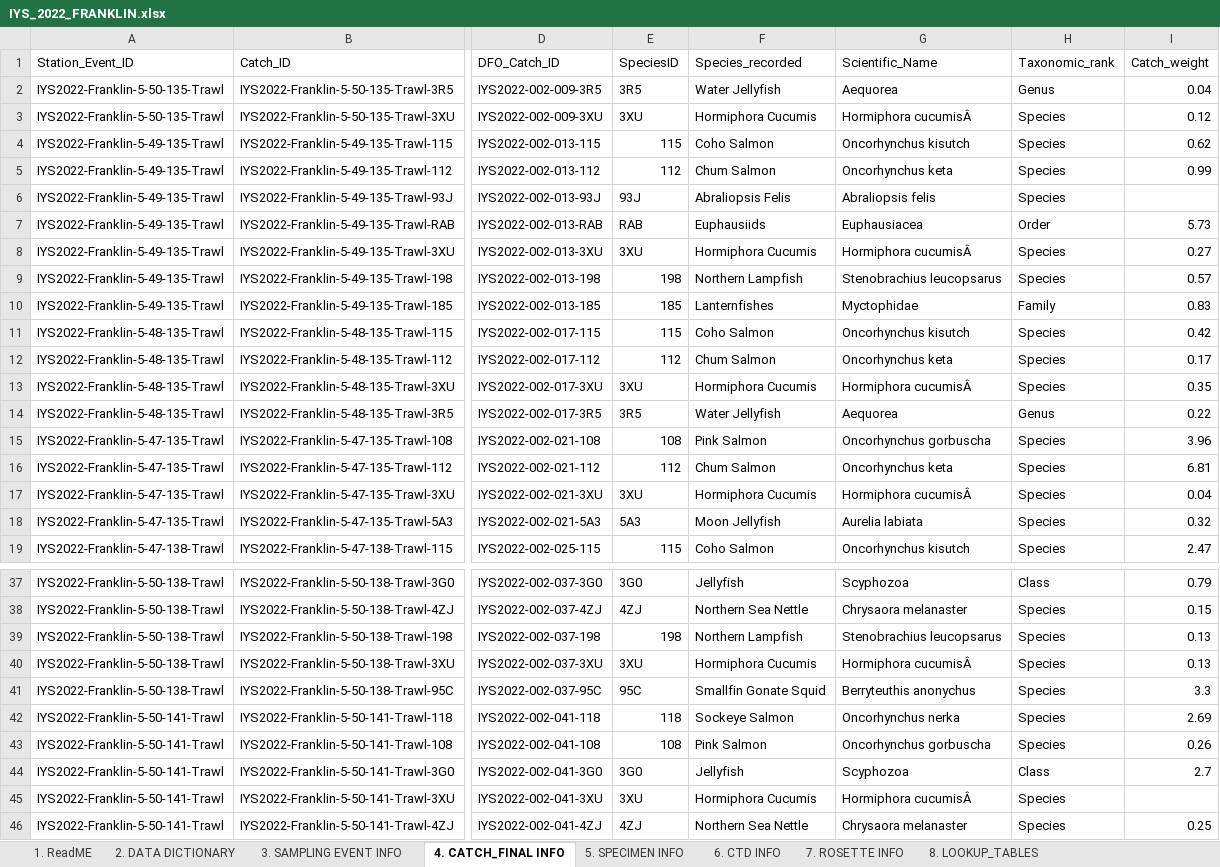
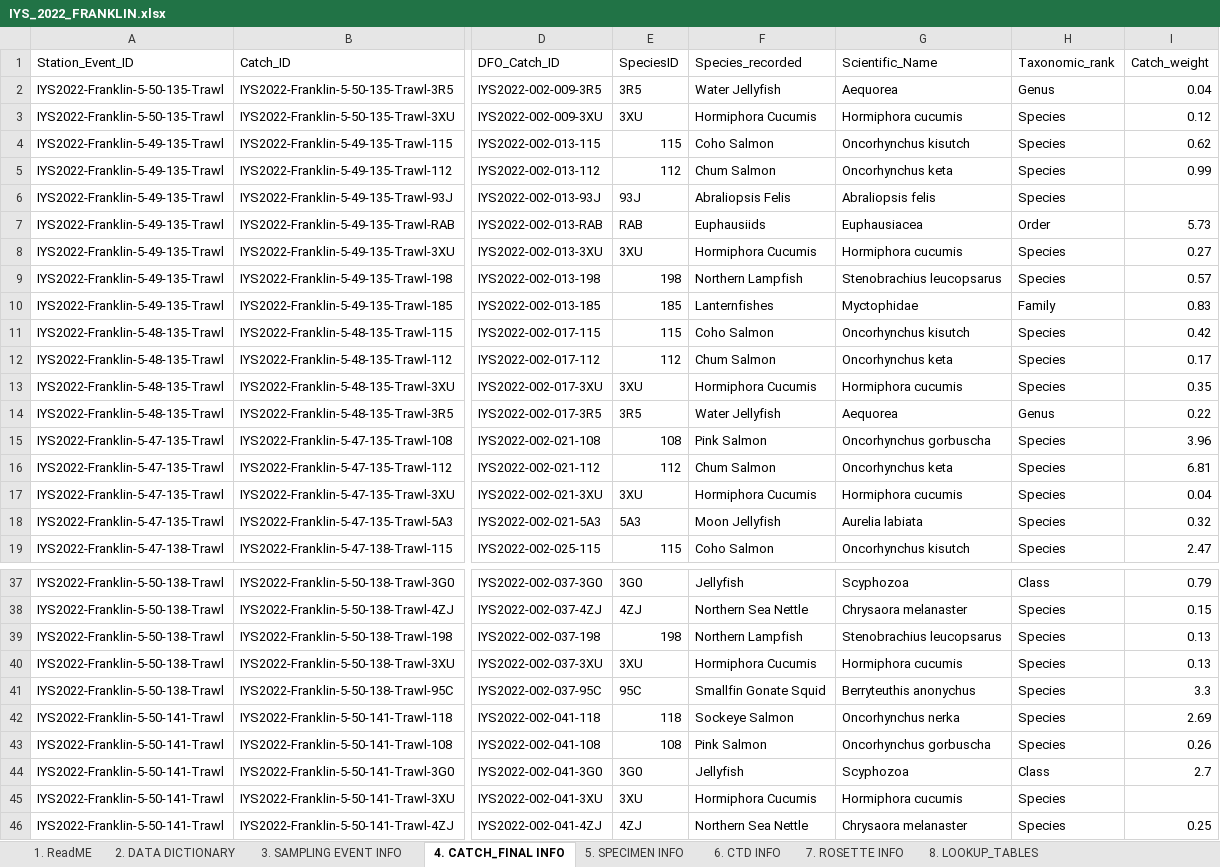
Before and after one commit to international-year-of-the-salmon/2022-Franklin-Data-Template, an Excel workbook: IYS_2022_FRANKLIN.xlsx, sheet 4. CATCH_FINAL INFO, drawn as a sheet; only a part is shown, gaps mark what is left out; values as stored, in another font and other column widths than the file's, no borders; conditional formats not drawn; the diff names each change by its address in the sheet, - before the commit and + after, or states it on an @@ line.

Commit message:
Changed Hormiphora cucumisA to Hormiphora cucumis in the data file and recorded this in the changelog.

```diff
--- a/IYS_2022_FRANKLIN.xlsx (sheet 4. CATCH_FINAL INFO)
+++ b/IYS_2022_FRANKLIN.xlsx (sheet 4. CATCH_FINAL INFO)
-G3 (Scientific_Name): Hormiphora cucumisÂ
+G3 (Scientific_Name): Hormiphora cucumis
-G8 (Scientific_Name): Hormiphora cucumisÂ
+G8 (Scientific_Name): Hormiphora cucumis
-G13 (Scientific_Name): Hormiphora cucumisÂ
+G13 (Scientific_Name): Hormiphora cucumis
-G17 (Scientific_Name): Hormiphora cucumisÂ
+G17 (Scientific_Name): Hormiphora cucumis
-G40 (Scientific_Name): Hormiphora cucumisÂ
+G40 (Scientific_Name): Hormiphora cucumis
-G45 (Scientific_Name): Hormiphora cucumisÂ
+G45 (Scientific_Name): Hormiphora cucumis
```
Also changed, not shown: 1 other file.
